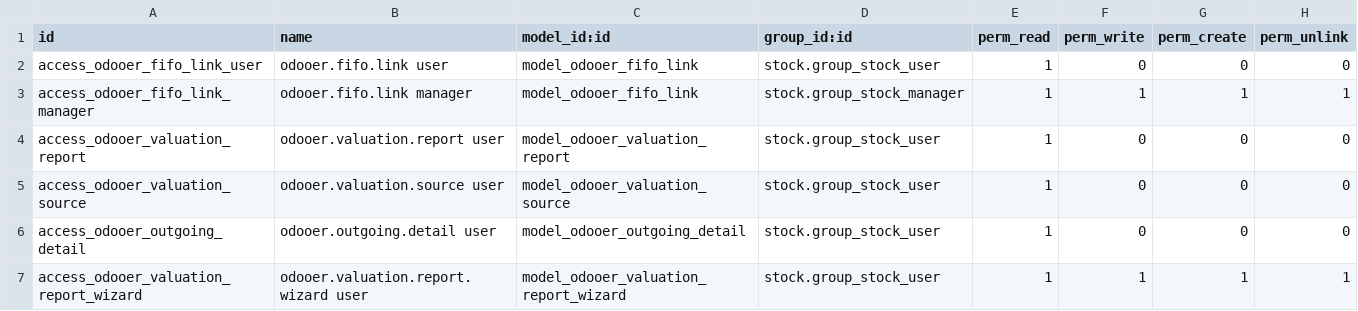
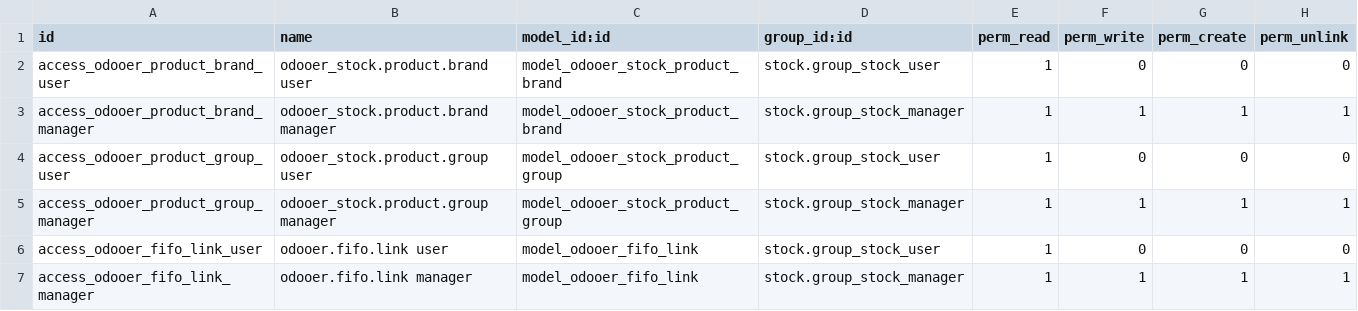
Before and after one commit to odooer-io/odooer_stock, a CSV file: security/ir.model.access.csv, drawn as a sheet; only a part is shown; the shorter side is filled out with more unchanged rows; the diff names each change by its address in the sheet, - before the commit and + after, or states it on an @@ line.

```diff
--- a/security/ir.model.access.csv
+++ b/security/ir.model.access.csv
+row 2: access_odooer_product_brand_user | odooer_stock.product.brand user | model_odooer_stock_product_brand | stock.group_stock_user | 1 | 0 | 0 | 0
+row 3: access_odooer_product_brand_manager | odooer_stock.product.brand manager | model_odooer_stock_product_brand | stock.group_stock_manager | 1 | 1 | 1 | 1
+row 4: access_odooer_product_group_user | odooer_stock.product.group user | model_odooer_stock_product_group | stock.group_stock_user | 1 | 0 | 0 | 0
+row 5: access_odooer_product_group_manager | odooer_stock.product.group manager | model_odooer_stock_product_group | stock.group_stock_manager | 1 | 1 | 1 | 1
```
Also changed, not shown: 9 other files.
